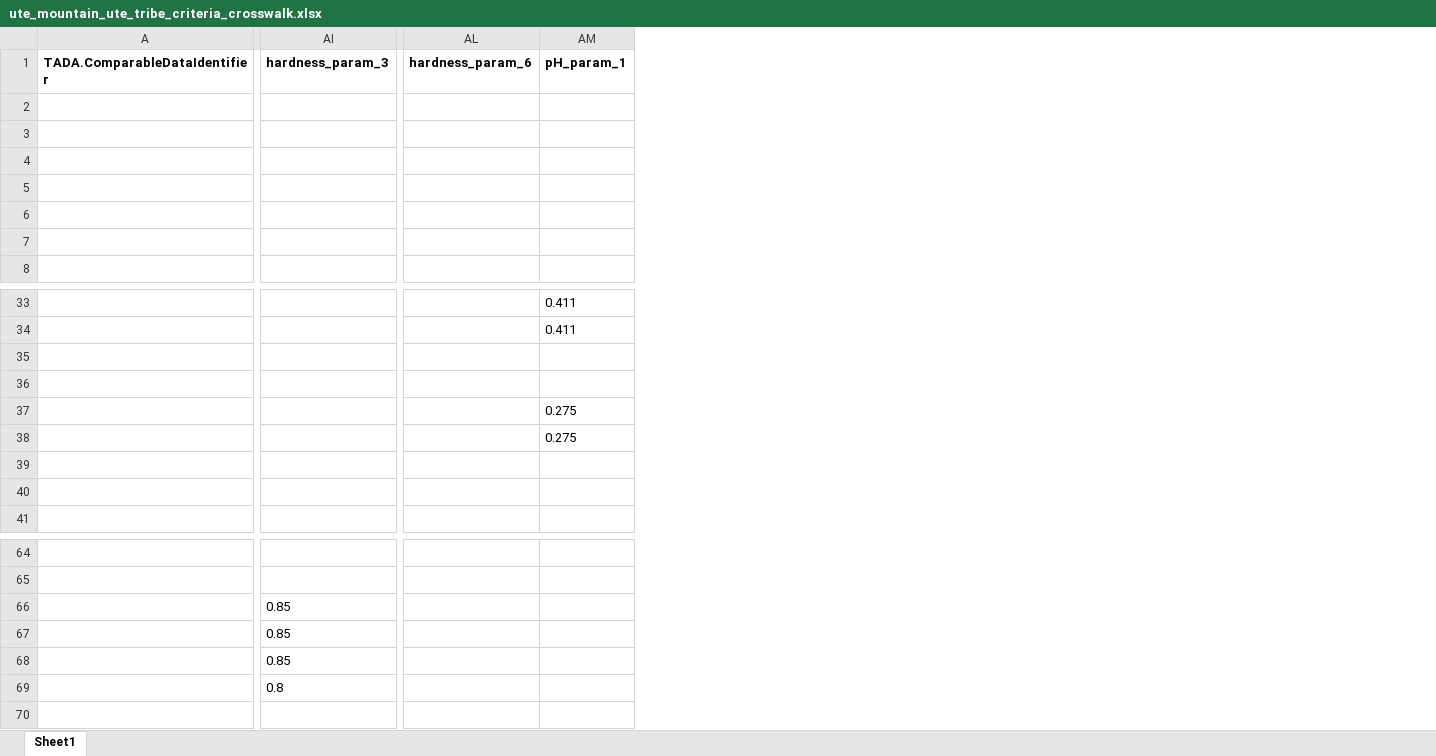
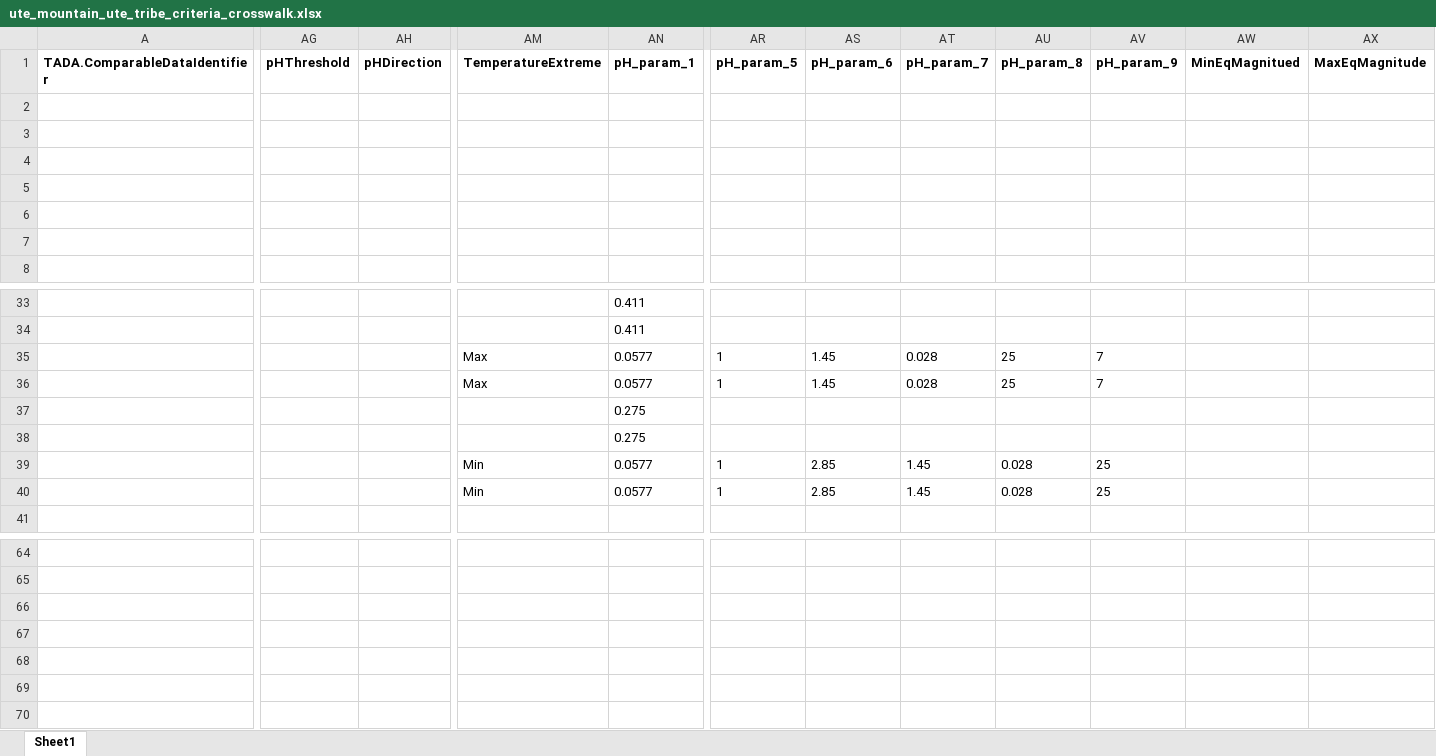
Before and after one commit to USEPA/TADACommunityHub, an Excel workbook: inst/extdata/ute_mountain_ute_tribe_criteria_crosswalk.xlsx, sheet Sheet1, drawn as a sheet; only a part is shown, gaps mark what is left out; values as stored, in another font and other column widths than the file's, no borders; removed rows and columns are numbered as before the commit, all else as after; the diff covers the shown part only; the diff names each change by its address in the sheet, - before the commit and + after, or states it on an @@ line.

```diff
--- a/inst/extdata/ute_mountain_ute_tribe_criteria_crosswalk.xlsx (sheet Sheet1)
+++ b/inst/extdata/ute_mountain_ute_tribe_criteria_crosswalk.xlsx (sheet Sheet1)
+column AG (pHThreshold), empty
+column AH (pHDirection), empty
-column AI (hardness_param_3), rows 66-69: 0.85 | 0.85 | 0.85 | 0.8
-column AL (hardness_param_6), empty
+column AM (TemperatureExtreme), rows 35-40: Max | Max |  |  | Min | Min
+column AR (pH_param_5), rows 35-40: 1 | 1 |  |  | 1 | 1
+column AS (pH_param_6), rows 35-40: 1.45 | 1.45 |  |  | 2.85 | 2.85
+column AT (pH_param_7), rows 35-40: 0.028 | 0.028 |  |  | 1.45 | 1.45
+column AU (pH_param_8), rows 35-40: 25 | 25 |  |  | 0.028 | 0.028
+column AV (pH_param_9), rows 35-40: 7 | 7 |  |  | 25 | 25
+column AW (MinEqMagnitued), empty
+column AX (MaxEqMagnitude), empty
-AN35:AN36 (pH_param_1): (empty)
+AN35:AN36 (pH_param_1): 0.0577
-AN39:AN40 (pH_param_1): (empty)
+AN39:AN40 (pH_param_1): 0.0577
```
Also changed, not shown: 37 edited cells elsewhere in this sheet, inst/extdata/blackfeet_tribe_criteria_crosswalk.xlsx, inst/extdata/colorado_criteria_crosswalk.xlsx, 9 other files.
